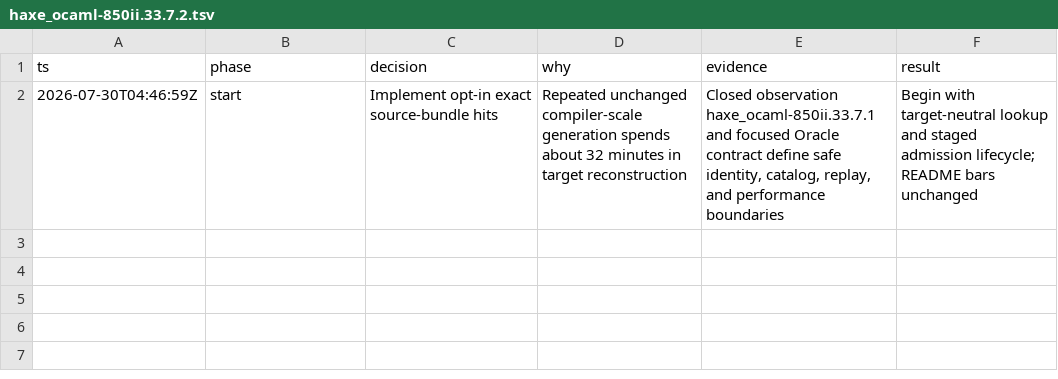
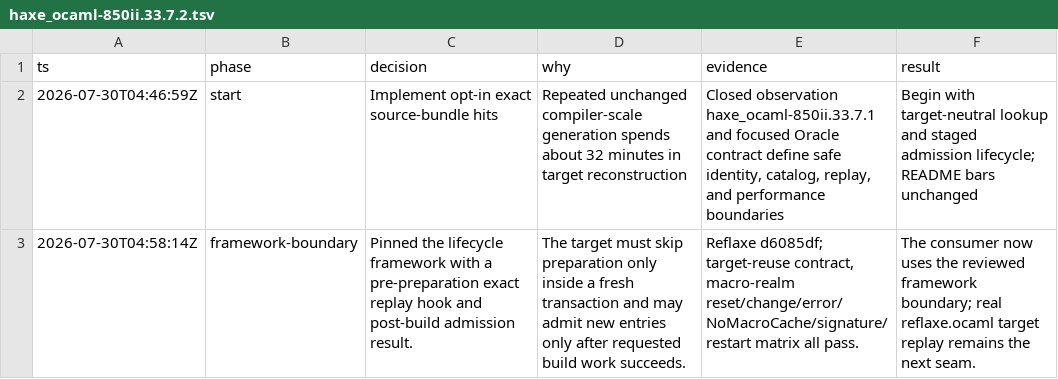
Before and after one commit to fullofcaffeine/hxhx, a TSV file: .audit/haxe_ocaml-850ii.33.7.2.tsv, drawn as a sheet; the diff names each change by its address in the sheet, - before the commit and + after, or states it on an @@ line.

Commit message:
chore(reflaxe): pin exact replay lifecycle
The compiler can now ask the target to replay a previously validated output bundle before expensive target preparation, while still publishing through a fresh output transaction. New entries are admitted only after the requested build step succeeds.

This updates the exact fork identity and decision trail. The focused target-reuse contract and persistent-server reset, macro-change, error, NoMacroCache, signature-change, and restart cases pass. Real OCaml target replay remains intentionally unfinished.

```diff
--- a/.audit/haxe_ocaml-850ii.33.7.2.tsv
+++ b/.audit/haxe_ocaml-850ii.33.7.2.tsv
+row 3: 2026-07-30T04:58:14Z | framework-boundary | Pinned the lifecycle framework with a pre-preparation exact replay hook and post-build admission result. | The target must skip preparation only inside a fresh transaction and may admit new entries only after requested build work succeeds. | Reflaxe d6085df; target-reuse contract, macro-realm reset/change/error/NoMacroCache/signature/restart matrix all pass. | The consumer now uses the reviewed framework boundary; real reflaxe.ocaml target replay remains the next seam.
```
Also changed, not shown: 3 other files.
